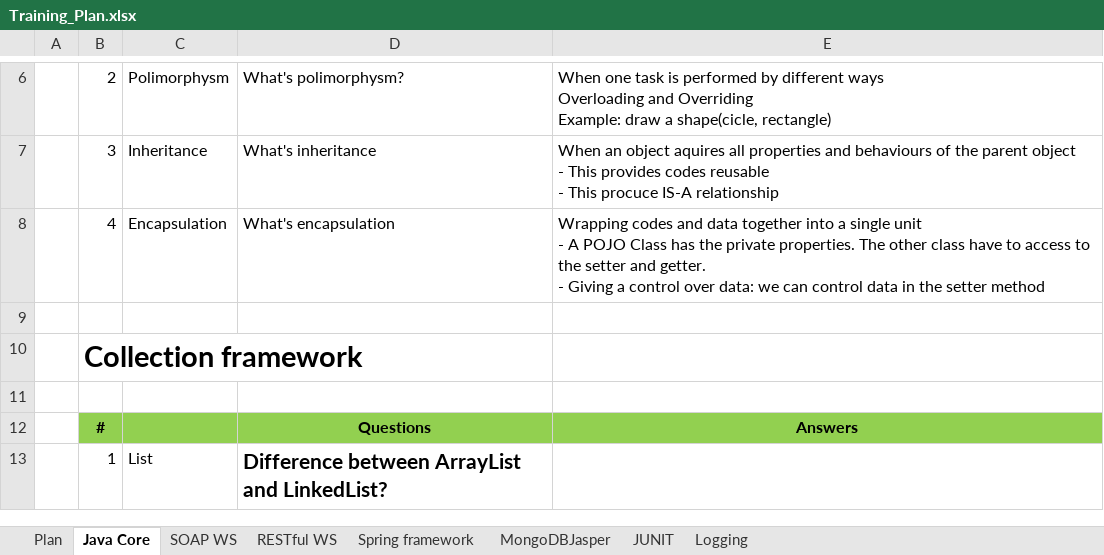
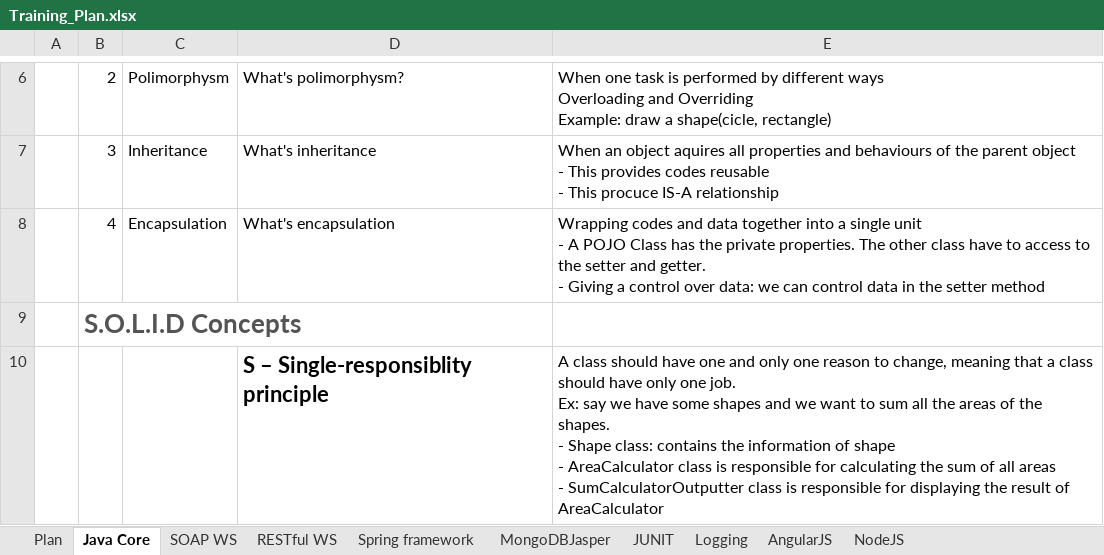
Before and after one commit to phquoc25/Software, an Excel workbook: Training_Plan.xlsx, sheet Java Core, drawn as a sheet; only a part is shown, gaps mark what is left out; the shorter side is filled out with more unchanged rows; values as stored, in another font and other column widths than the file's, no borders; charts and pictures not drawn; ↵ is a line break in a cell; the diff covers the shown part only; the diff names each change by its address in the sheet, - before the commit and + after, or states it on an @@ line.

```diff
--- a/Training_Plan.xlsx (sheet Java Core)
+++ b/Training_Plan.xlsx (sheet Java Core)
+sheet tab: AngularJS
+sheet tab: NodeJS
+row 9:  | S.O.L.I.D Concepts
+row 10:  |  |  | S – Single-responsiblity principle | A class should have one and only one reason to change, meaning that a class should have only one job. ↵ Ex: say we have some shapes and we want to sum all the areas of the shapes. ↵ - Shape class: contains the information of shape ↵ - AreaCalculator class is responsible for calculating the sum of all areas ↵ - SumCalculatorOutputter class is responsible for displaying the result of AreaCalculator
```
Also changed, not shown: 4 added rows elsewhere in this sheet, charts or pictures, 1 other file.
